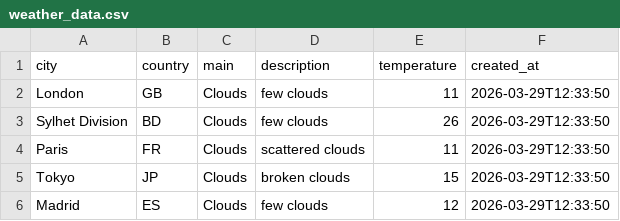
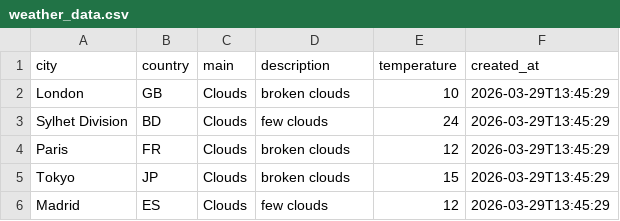
Before and after one commit to amzzz930/weather-api-integration, a CSV file: weather_data.csv, drawn as a sheet.

```diff
--- a/weather_data.csv
+++ b/weather_data.csv
@@ -1,6 +1,6 @@
 city,country,main,description,temperature,created_at
-London,GB,Clouds,few clouds,11,2026-03-29T12:33:50
-Sylhet Division,BD,Clouds,few clouds,26,2026-03-29T12:33:50
-Paris,FR,Clouds,scattered clouds,11,2026-03-29T12:33:50
-Tokyo,JP,Clouds,broken clouds,15,2026-03-29T12:33:50
-Madrid,ES,Clouds,few clouds,12,2026-03-29T12:33:50
+London,GB,Clouds,broken clouds,10,2026-03-29T13:45:29
+Sylhet Division,BD,Clouds,few clouds,24,2026-03-29T13:45:29
+Paris,FR,Clouds,broken clouds,12,2026-03-29T13:45:29
+Tokyo,JP,Clouds,broken clouds,15,2026-03-29T13:45:29
+Madrid,ES,Clouds,few clouds,12,2026-03-29T13:45:29
```
